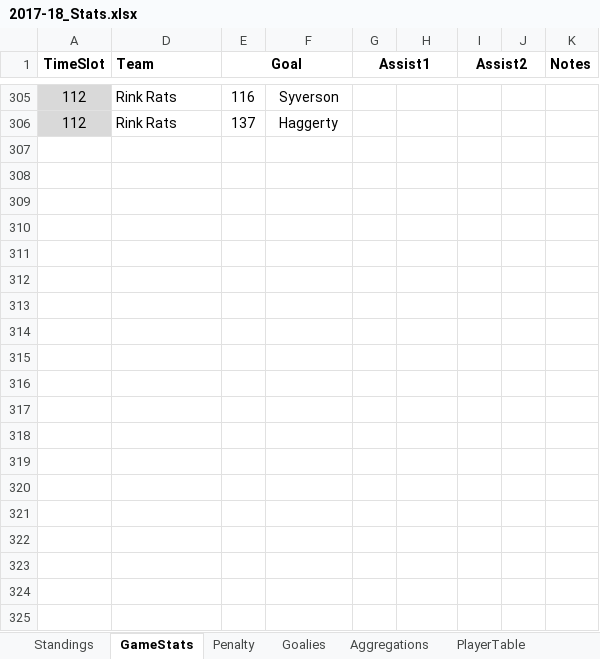
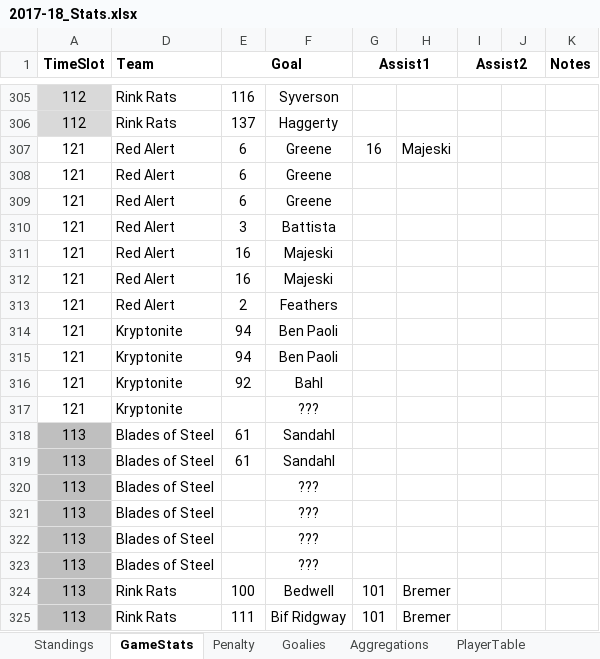
Before and after one commit to THansenite/DMAH5, an Excel workbook: 2017-18_Stats.xlsx, sheet GameStats, drawn as a sheet; only a part is shown, gaps mark what is left out; values as stored, in another font and other column widths than the file's, no borders; conditional formats not drawn; the diff covers the shown part only; the diff names each change by its address in the sheet, - before the commit and + after, or states it on an @@ line.

```diff
--- a/2017-18_Stats.xlsx (sheet GameStats)
+++ b/2017-18_Stats.xlsx (sheet GameStats)
+row 307: 121 | Red Alert | 6 | Greene | 16 | Majeski
+row 308: 121 | Red Alert | 6 | Greene
+row 309: 121 | Red Alert | 6 | Greene
+row 310: 121 | Red Alert | 3 | Battista
+row 311: 121 | Red Alert | 16 | Majeski
+row 312: 121 | Red Alert | 16 | Majeski
+row 313: 121 | Red Alert | 2 | Feathers
+row 314: 121 | Kryptonite | 94 | Ben Paoli
+row 315: 121 | Kryptonite | 94 | Ben Paoli
+row 316: 121 | Kryptonite | 92 | Bahl
+row 317: 121 | Kryptonite |  | ???
+row 318: 113 | Blades of Steel | 61 | Sandahl
+row 319: 113 | Blades of Steel | 61 | Sandahl
+row 320: 113 | Blades of Steel |  | ???
+row 321: 113 | Blades of Steel |  | ???
+row 322: 113 | Blades of Steel |  | ???
+row 323: 113 | Blades of Steel |  | ???
+row 324: 113 | Rink Rats | 100 | Bedwell | 101 | Bremer
+row 325: 113 | Rink Rats | 111 | Bif Ridgway | 101 | Bremer
```
Also changed, not shown: 15 added rows and 4 edited cells elsewhere in this sheet, sheet Goalies, sheet Career, sheet Standings, sheet Aggregations, sheet CareerGoalie, sheet Penalty, Historical/SeasonStandingsCompilation.xlsx, 2 other files.
